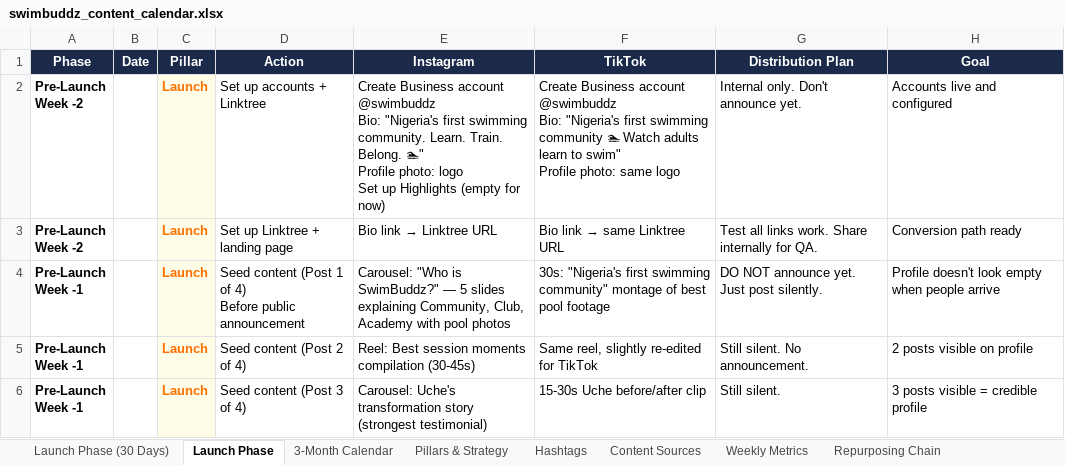
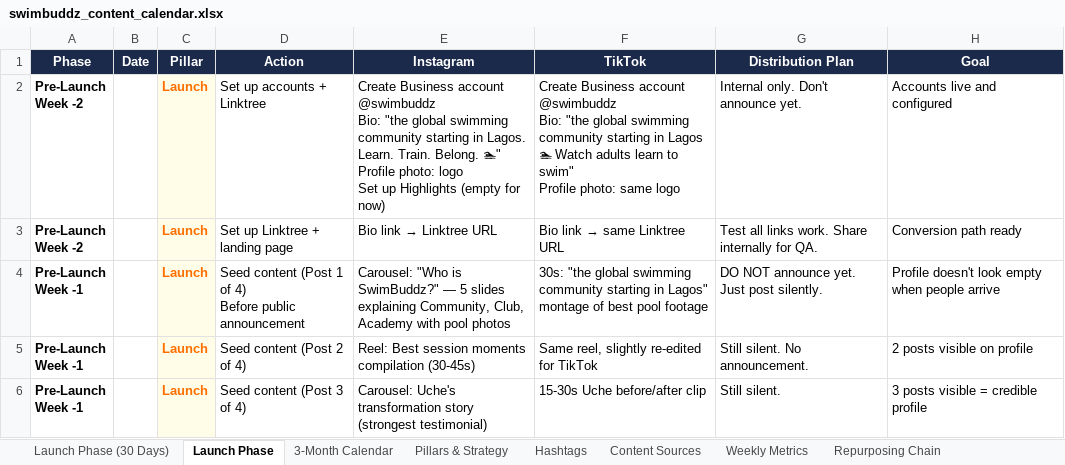
Before and after one commit to Ugo5738/swimbuddz-docs, an Excel workbook: docs/marketing/swimbuddz_content_calendar.xlsx, sheet Launch Phase, drawn as a sheet; only a part is shown; values as stored, in another font and other column widths than the file's, no borders; ↵ is a line break in a cell; the diff names each change by its address in the sheet, - before the commit and + after, or states it on an @@ line.

```diff
--- a/docs/marketing/swimbuddz_content_calendar.xlsx (sheet Launch Phase)
+++ b/docs/marketing/swimbuddz_content_calendar.xlsx (sheet Launch Phase)
-E2 (Instagram): …@swimbuddz ↵ Bio: "Nigeria's first swimming community. Learn. Train.…
+E2 (Instagram): …@swimbuddz ↵ Bio: "the global swimming community starting in Lagos. Learn. Train.…
-F2 (TikTok): …@swimbuddz ↵ Bio: "Nigeria's first swimming community 🏊 Watch…
+F2 (TikTok): …@swimbuddz ↵ Bio: "the global swimming community starting in Lagos 🏊 Watch…
-F4 (TikTok): 30s: "Nigeria's first swimming community" montage of…
+F4 (TikTok): 30s: "the global swimming community starting in Lagos" montage of…
```
Also changed, not shown: sheet Hashtags, 11 other files.
